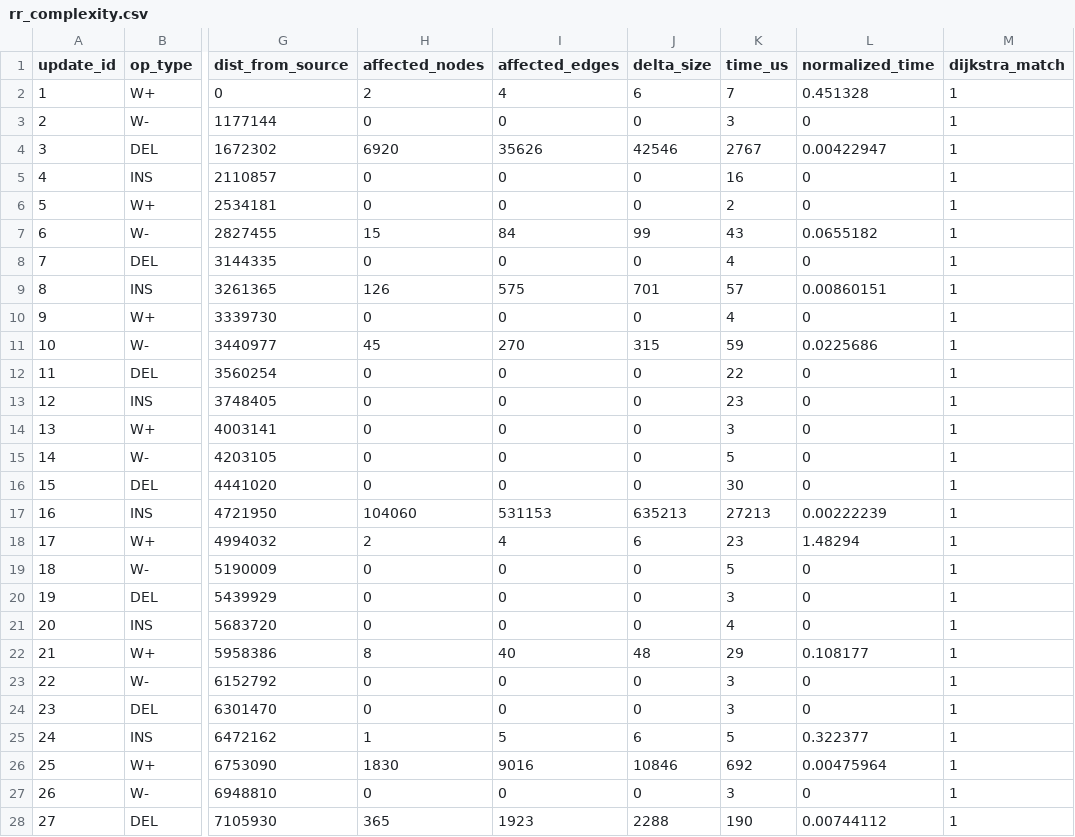
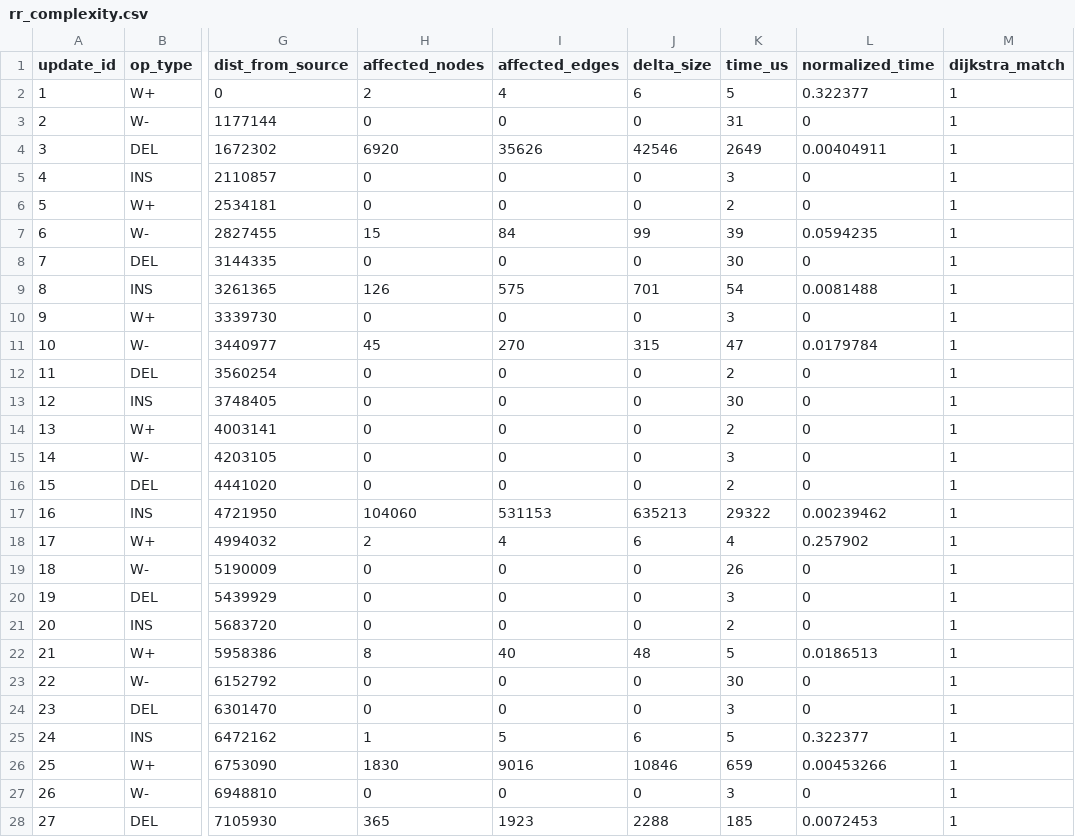
Before and after one commit to pierlusan/Dijkstra-RamalingamReps, a CSV file: rr_complexity.csv, drawn as a sheet; only a part is shown, gaps mark what is left out; the diff covers the shown part only; the diff names each change by its address in the sheet, - before the commit and + after, or states it on an @@ line.

```diff
--- a/rr_complexity.csv
+++ b/rr_complexity.csv
-K2 (time_us): 7
+K2 (time_us): 5
-L2 (normalized_time): 0.451328
+L2 (normalized_time): 0.322377
-K3 (time_us): 3
+K3 (time_us): 31
-K4 (time_us): 2767
+K4 (time_us): 2649
-L4 (normalized_time): 0.00422947
+L4 (normalized_time): 0.00404911
-K5 (time_us): 16
+K5 (time_us): 3
-K7 (time_us): 43
+K7 (time_us): 39
-L7 (normalized_time): 0.0655182
+L7 (normalized_time): 0.0594235
-K8 (time_us): 4
+K8 (time_us): 30
-K9 (time_us): 57
+K9 (time_us): 54
-L9 (normalized_time): 0.00860151
+L9 (normalized_time): 0.0081488
-K10 (time_us): 4
+K10 (time_us): 3
-K11 (time_us): 59
+K11 (time_us): 47
-L11 (normalized_time): 0.0225686
+L11 (normalized_time): 0.0179784
-K12 (time_us): 22
+K12 (time_us): 2
-K13 (time_us): 23
+K13 (time_us): 30
-K14 (time_us): 3
+K14 (time_us): 2
-K15 (time_us): 5
+K15 (time_us): 3
-K16 (time_us): 30
+K16 (time_us): 2
-K17 (time_us): 27213
+K17 (time_us): 29322
-L17 (normalized_time): 0.00222239
+L17 (normalized_time): 0.00239462
-K18 (time_us): 23
+K18 (time_us): 4
-L18 (normalized_time): 1.48294
+L18 (normalized_time): 0.257902
-K19 (time_us): 5
+K19 (time_us): 26
-K21 (time_us): 4
+K21 (time_us): 2
-K22 (time_us): 29
+K22 (time_us): 5
-L22 (normalized_time): 0.108177
+L22 (normalized_time): 0.0186513
-K23 (time_us): 3
+K23 (time_us): 30
-K26 (time_us): 692
+K26 (time_us): 659
-L26 (normalized_time): 0.00475964
+L26 (normalized_time): 0.00453266
-K28 (time_us): 190
+K28 (time_us): 185
-L28 (normalized_time): 0.00744112
+L28 (normalized_time): 0.0072453
```
Also changed, not shown: 113 edited cells elsewhere in this file, 2 other files.
